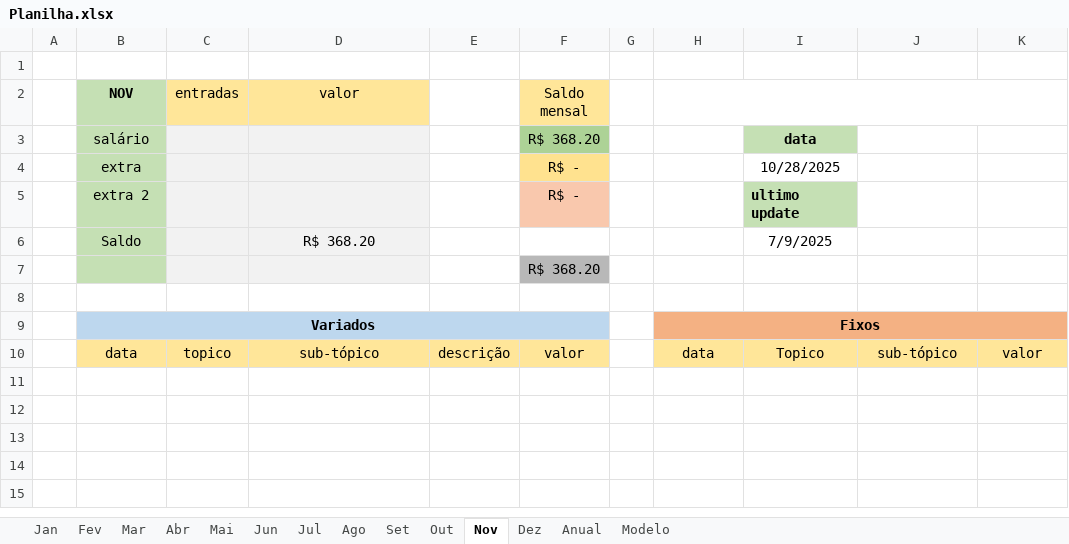
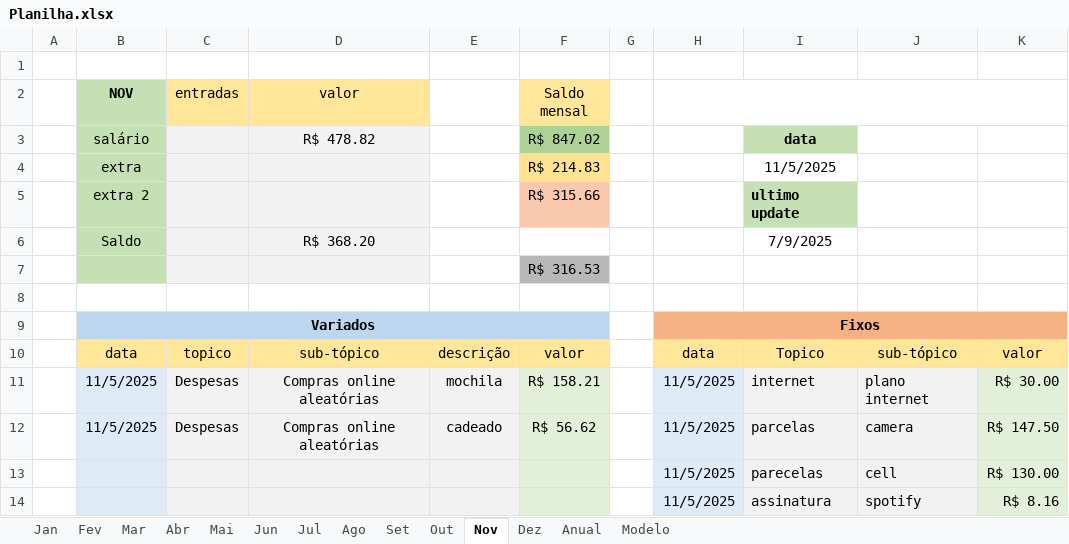
Before and after one commit to MiguelOliveira07/JavaScript, an Excel workbook: Planilha.xlsx, sheet Nov, drawn as a sheet; values as stored, in another font and other column widths than the file's, no borders; the diff names each change by its address in the sheet, - before the commit and + after, or states it on an @@ line.

Commit message:
Update Planilha.xlsx

```diff
--- a/Planilha.xlsx (sheet Nov)
+++ b/Planilha.xlsx (sheet Nov)
-D3 (valor): (empty)
+D3 (valor): R$ 478.82
-F3 (Saldo mensal): R$ 368.20
+F3 (Saldo mensal): R$ 847.02
-F4 (Saldo mensal): R$ -
+F4 (Saldo mensal): R$ 214.83
-I4: 10/28/2025
+I4: 11/5/2025
-F5 (Saldo mensal): R$ -
+F5 (Saldo mensal): R$ 315.66
-F7 (Saldo mensal): R$ 368.20
+F7 (Saldo mensal): R$ 316.53
+row 11:  | 11/5/2025 | Despesas | Compras online aleatórias | mochila | R$ 158.21 |  | 11/5/2025 | internet | plano internet | R$ 30.00
+row 12:  | 11/5/2025 | Despesas | Compras online aleatórias | cadeado | R$ 56.62 |  | 11/5/2025 | parcelas | camera | R$ 147.50
+row 13:  |  |  |  |  |  |  | 11/5/2025 | parecelas | cell | R$ 130.00
+row 14:  |  |  |  |  |  |  | 11/5/2025 | assinatura | spotify | R$ 8.16
```
Also changed, not shown: sheet Anual, sheet Dez, sheet Fev, sheet Mar, sheet Mai, sheet Jun, 7 more sheets.
